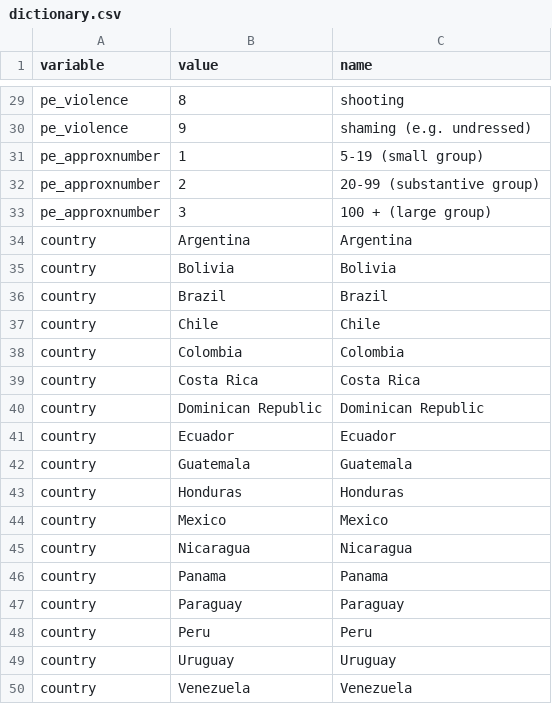
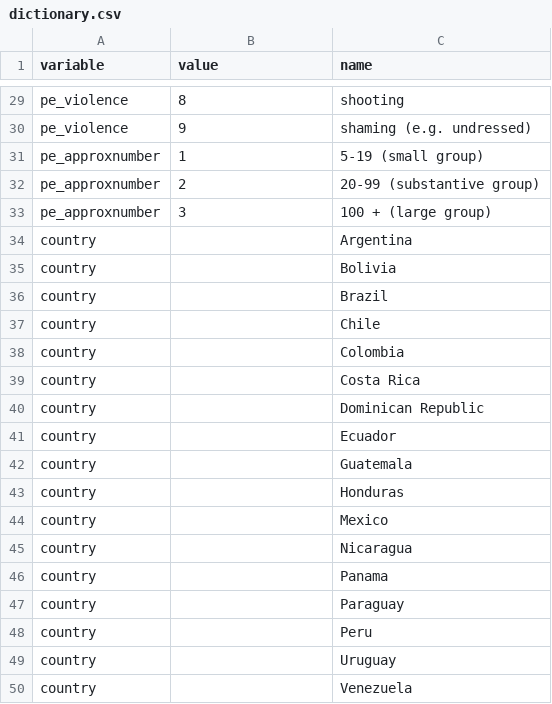
Before and after one commit to css-ethz/lyla, a CSV file: src/data/dictionary.csv, drawn as a sheet; only a part is shown, gaps mark what is left out.

```diff
--- a/src/data/dictionary.csv
+++ b/src/data/dictionary.csv
@@ -33,18 +33,18 @@ pe_approxnumber,2,20-99 (substantive group)
 pe_approxnumber,3,100 + (large group)
-country,Argentina,Argentina
-country,Bolivia,Bolivia
-country,Brazil,Brazil
-country,Chile,Chile
-country,Colombia,Colombia
-country,Costa Rica,Costa Rica
-country,Dominican Republic,Dominican Republic
-country,Ecuador,Ecuador
-country,Guatemala,Guatemala
-country,Honduras,Honduras
-country,Mexico,Mexico
-country,Nicaragua,Nicaragua
-country,Panama,Panama
-country,Paraguay,Paraguay
-country,Peru,Peru
-country,Uruguay,Uruguay
-country,Venezuela,Venezuela
+country,,Argentina
+country,,Bolivia
+country,,Brazil
+country,,Chile
+country,,Colombia
+country,,Costa Rica
+country,,Dominican Republic
+country,,Ecuador
+country,,Guatemala
+country,,Honduras
+country,,Mexico
+country,,Nicaragua
+country,,Panama
+country,,Paraguay
+country,,Peru
+country,,Uruguay
+country,,Venezuela
```
Also changed, not shown: 5 other files.
